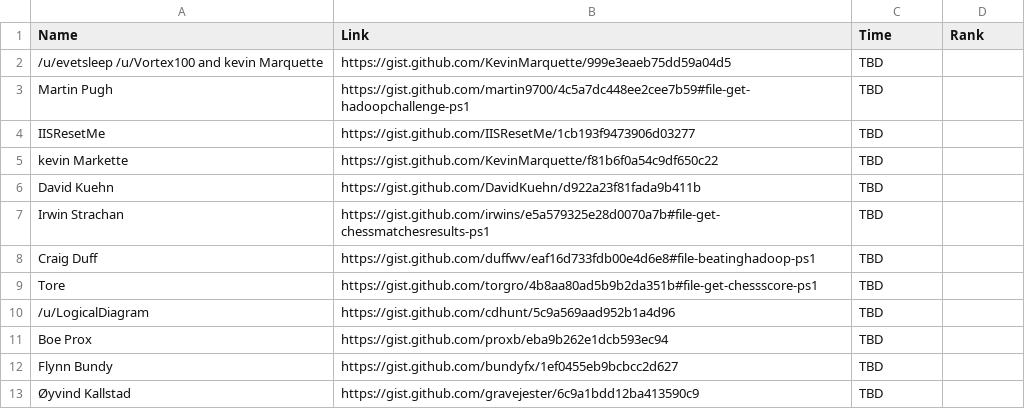
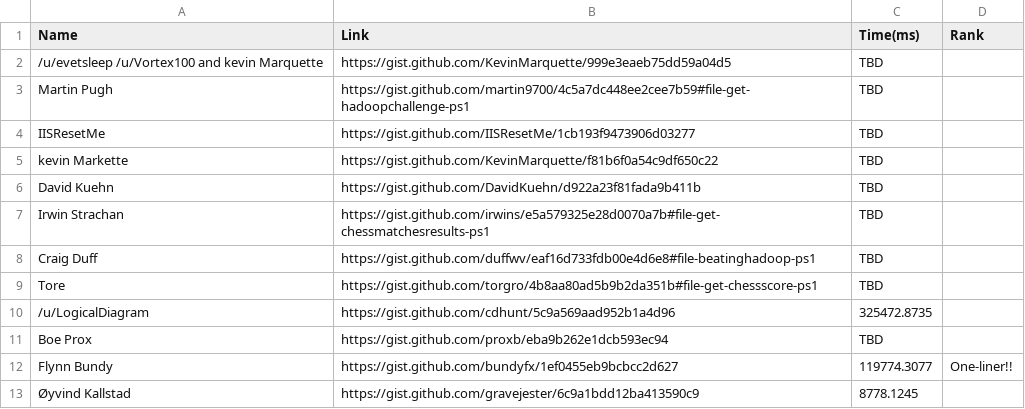
Before and after one commit to 1RedOne/BlogPosts, a CSV file: PoshHadoop-Leaderboards.csv, drawn as a sheet.

Commit message:
First 1/4 completed

```diff
--- a/PoshHadoop-Leaderboards.csv
+++ b/PoshHadoop-Leaderboards.csv
@@ -1,2 +1,2 @@
-Name,Link,Time,Rank
+Name,Link,Time(ms),Rank
 /u/evetsleep /u/Vortex100 and kevin Marquette , https://gist.github.com/KevinMarquette/999e3eaeb75dd59a04d5 , TBD ,
@@ -9,5 +9,5 @@ Craig Duff , https://gist.github.com/duffwv/eaf16d733fdb00e4d6e8#file-beatinghad
 Tore , https://gist.github.com/torgro/4b8aa80ad5b9b2da351b#file-get-chessscore-ps1 , TBD ,
-/u/LogicalDiagram , https://gist.github.com/cdhunt/5c9a569aad952b1a4d96 , TBD ,
+/u/LogicalDiagram , https://gist.github.com/cdhunt/5c9a569aad952b1a4d96 , 325472.8735 ,
 Boe Prox , https://gist.github.com/proxb/eba9b262e1dcb593ec94 , TBD ,
-Flynn Bundy , https://gist.github.com/bundyfx/1ef0455eb9bcbcc2d627 , TBD ,
-Øyvind Kallstad , https://gist.github.com/gravejester/6c9a1bdd12ba413590c9 , TBD ,
+Flynn Bundy , https://gist.github.com/bundyfx/1ef0455eb9bcbcc2d627 , 119774.3077 , One-liner!!
+Øyvind Kallstad , https://gist.github.com/gravejester/6c9a1bdd12ba413590c9 , 8778.1245 ,
```
